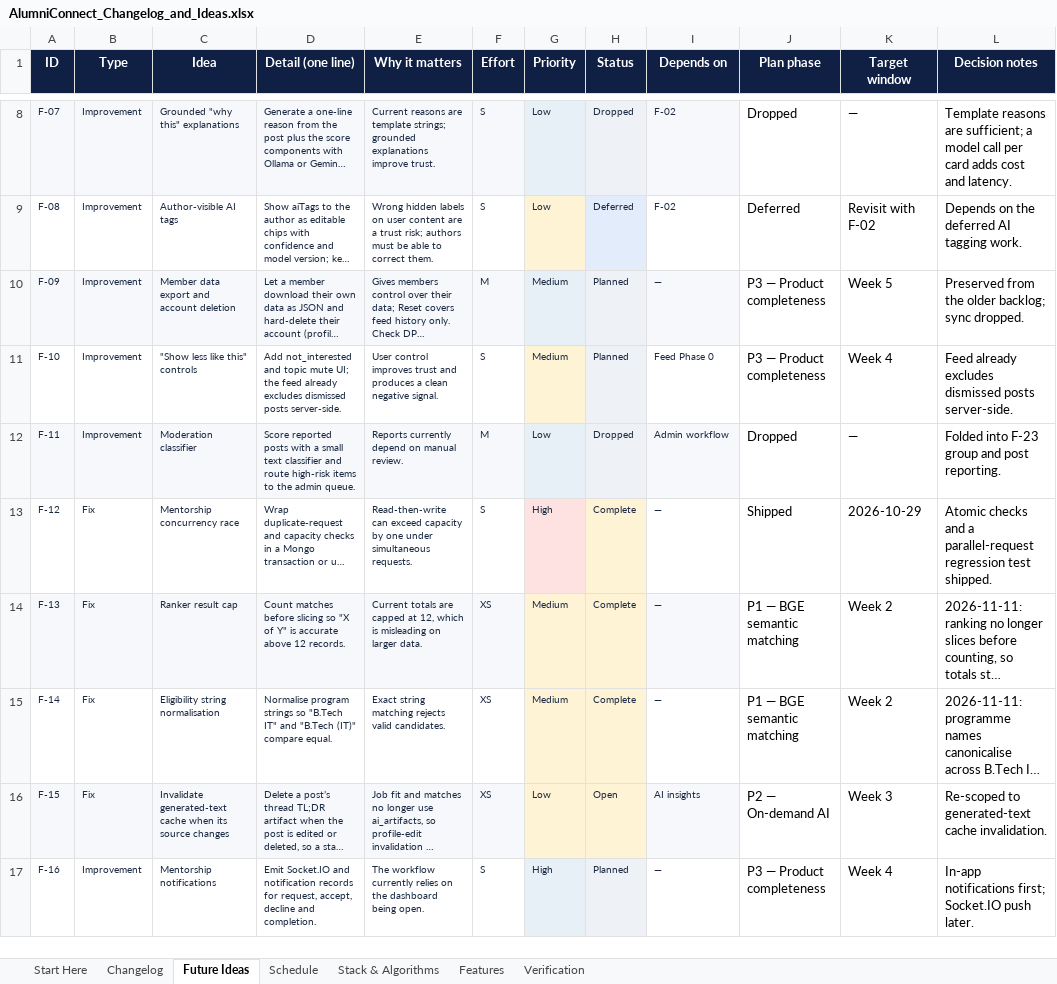
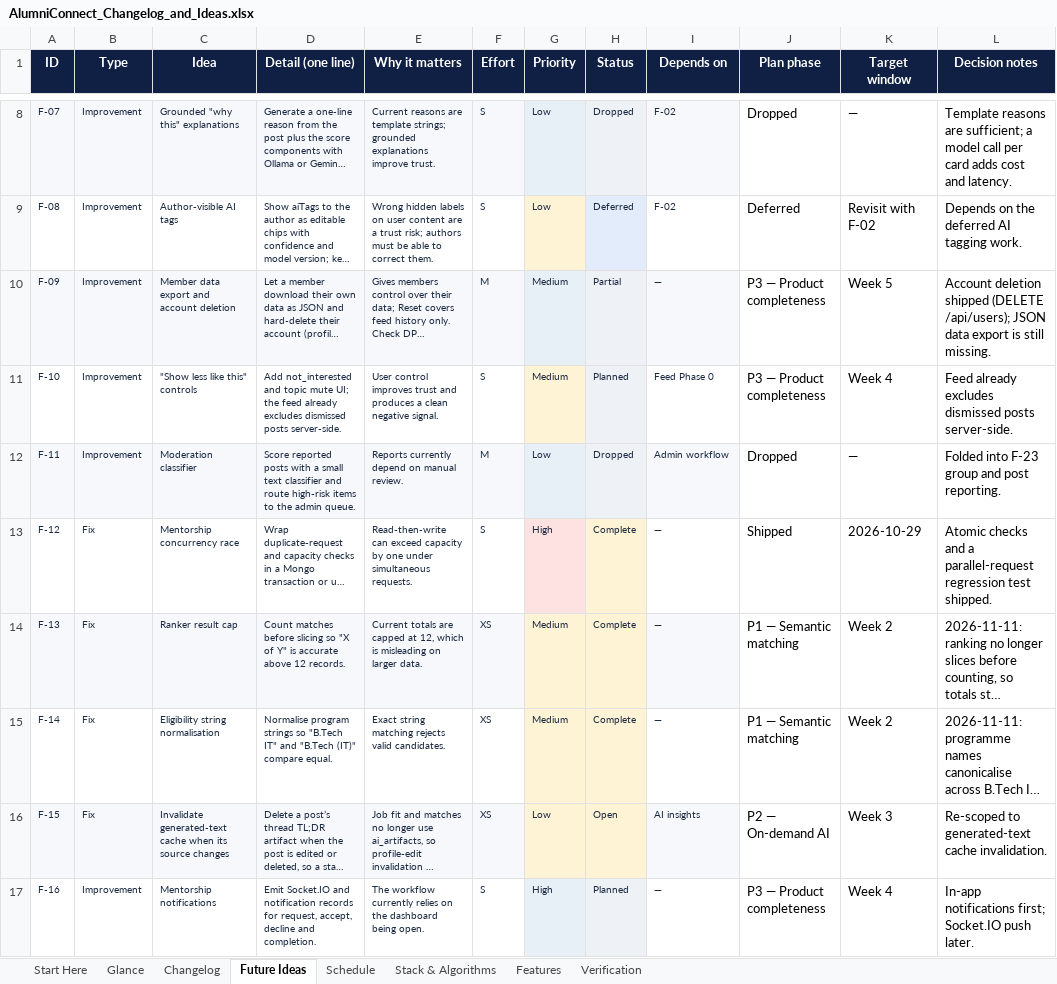
Before and after one commit to sathvikboina/alucon, an Excel workbook: AlumniConnect_Changelog_and_Ideas.xlsx, sheet Future Ideas, drawn as a sheet; only a part is shown, gaps mark what is left out; long unchanged cells end in …; values as stored, in another font and other column widths than the file's, no borders; the diff covers the shown part only; the diff names each change by its address in the sheet, - before the commit and + after, or states it on an @@ line.

Commit message:
docs: add glance overview and reconcile shipped statuses

```diff
--- a/AlumniConnect_Changelog_and_Ideas.xlsx (sheet Future Ideas)
+++ b/AlumniConnect_Changelog_and_Ideas.xlsx (sheet Future Ideas)
+sheet tab: Glance
-H10 (Status): Planned
+H10 (Status): Partial
-L10 (Decision notes): Preserved from the older backlog; sync dropped.
+L10 (Decision notes): Account deletion shipped (DELETE /api/users); JSON data export is still missing.
-J14:J15 (Plan phase): P1 — BGE semantic matching
+J14:J15 (Plan phase): P1 — Semantic matching
```
Also changed, not shown: 25 edited cells elsewhere in this sheet, sheet Changelog, sheet Schedule, sheet Stack & Algorithms, sheet Features, sheet Start Here, sheet Verification, STANDOUT_FEATURES.xlsx.
